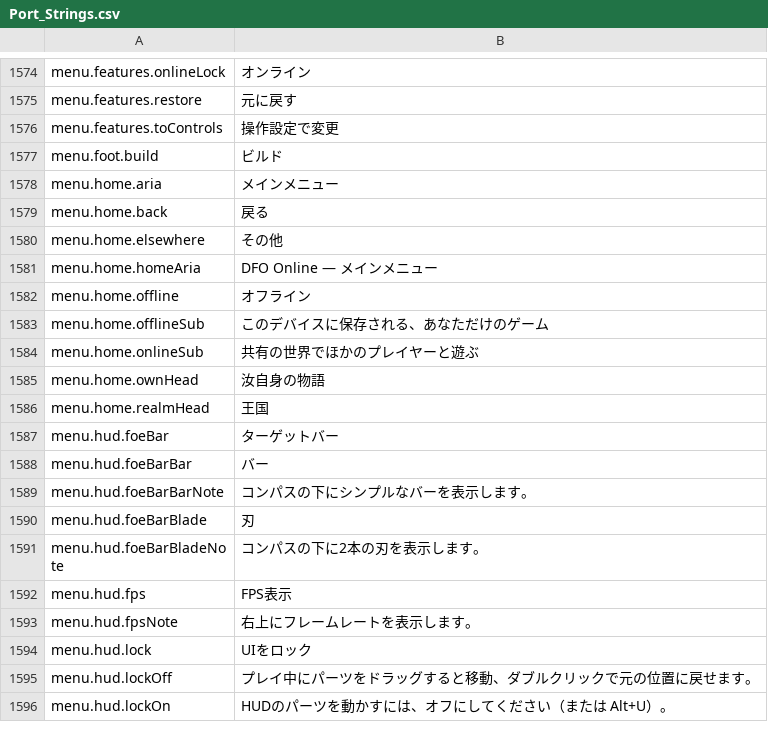
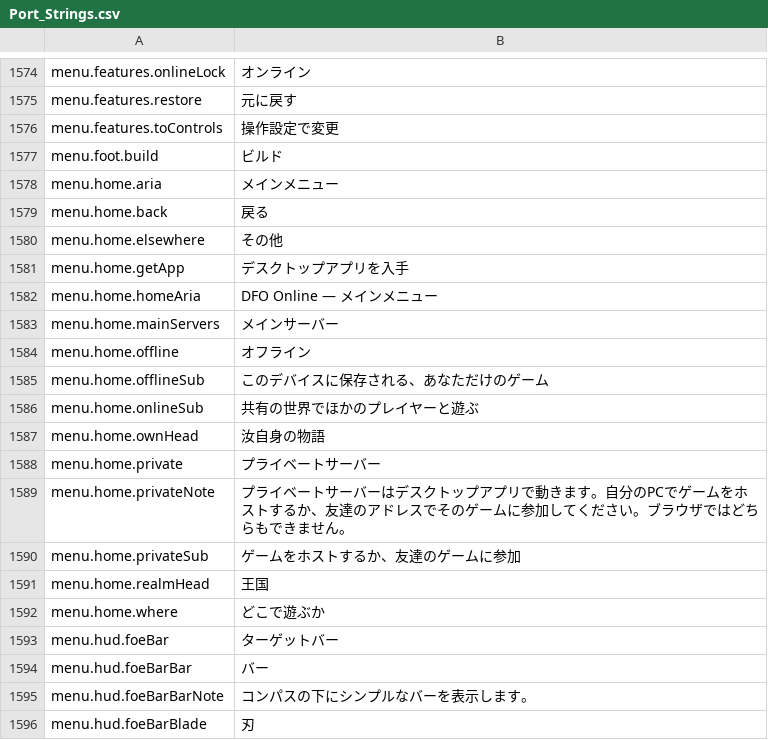
Before and after one commit to Lattymoy/daggerfall-js-source, a CSV file: locales/ja/Port_Strings.csv, drawn as a sheet; only a part is shown, gaps mark what is left out; the shorter side is filled out with more unchanged rows; the diff names each change by its address in the sheet, - before the commit and + after, or states it on an @@ line.

```diff
--- a/locales/ja/Port_Strings.csv
+++ b/locales/ja/Port_Strings.csv
+row 1581: menu.home.getApp | デスクトップアプリを入手
+row 1583: menu.home.mainServers | メインサーバー
+row 1588: menu.home.private | プライベートサーバー
+row 1589: menu.home.privateNote | プライベートサーバーはデスクトップアプリで動きます。自分のPCでゲームをホストするか、友達のアドレスでそのゲームに参加してください。ブラウザではどちらもできません。
+row 1590: menu.home.privateSub | ゲームをホストするか、友達のゲームに参加
+row 1592: menu.home.where | どこで遊ぶか
```
Also changed, not shown: locales/bg/Port_Strings.csv, locales/el/Port_Strings.csv, 56 other files.
